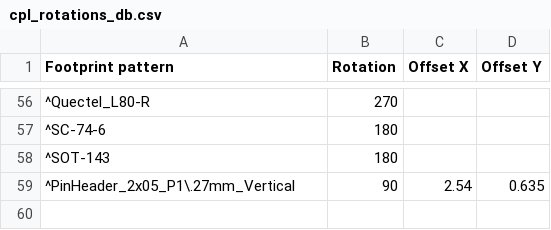
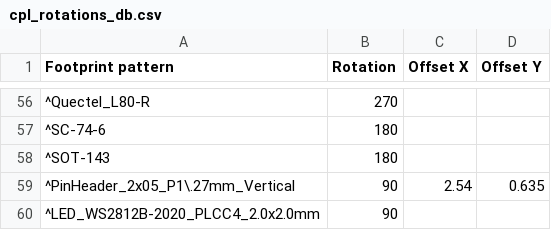
Before and after one commit to matthewlai/JLCKicadTools, a CSV file: jlc_kicad_tools/cpl_rotations_db.csv, drawn as a sheet; only a part is shown, gaps mark what is left out; the diff names each change by its address in the sheet, - before the commit and + after, or states it on an @@ line.

Commit message:
Add correct rotation for WS2812-2020 addressable LEDs

```diff
--- a/jlc_kicad_tools/cpl_rotations_db.csv
+++ b/jlc_kicad_tools/cpl_rotations_db.csv
+row 60: ^LED_WS2812B-2020_PLCC4_2.0x2.0mm | 90
```
